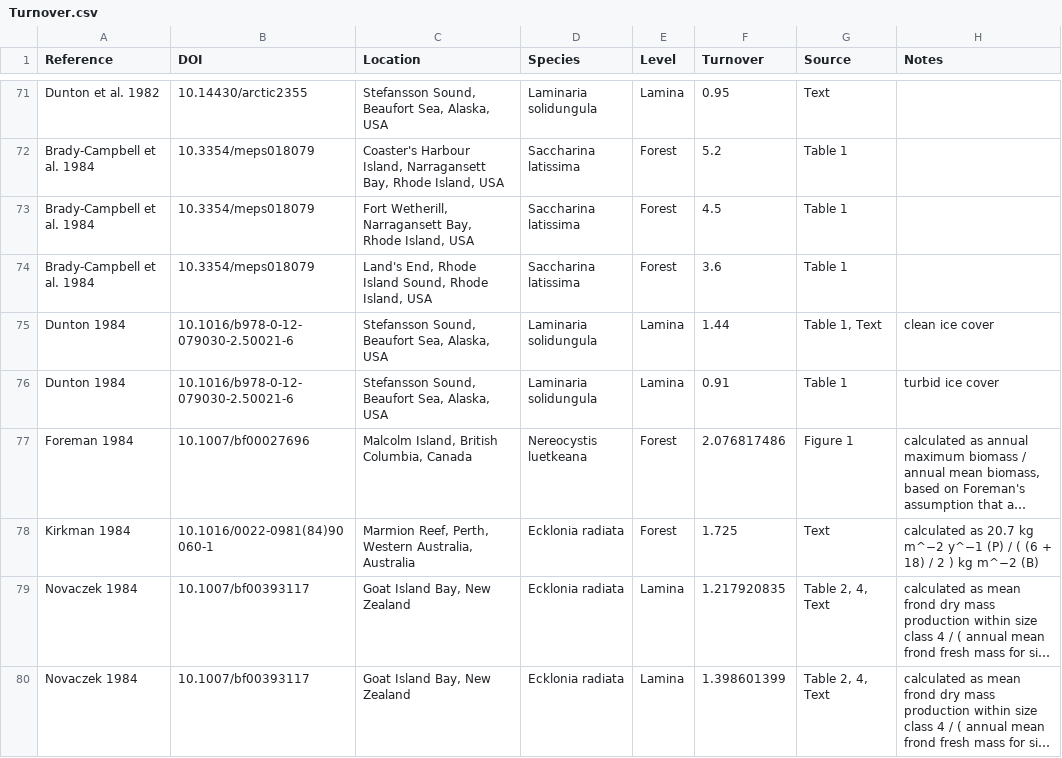
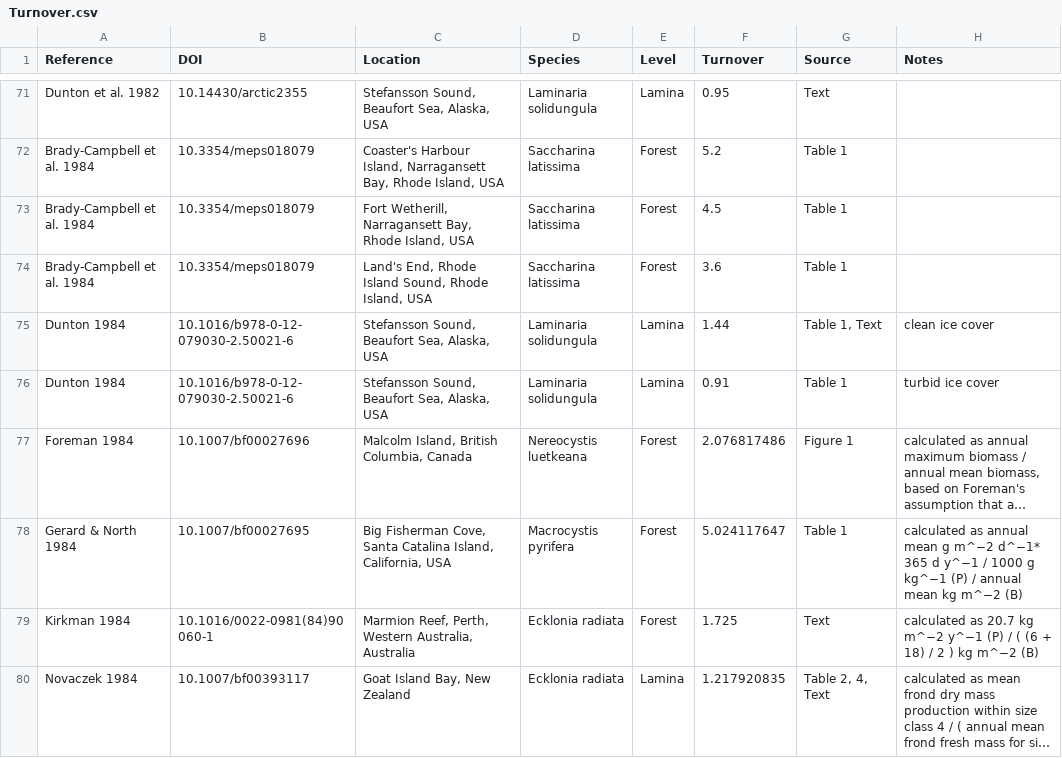
Before and after one commit to lukaseamus/dead-deco, a CSV file: Turnover.csv, drawn as a sheet; only a part is shown, gaps mark what is left out; the shorter side is filled out with more unchanged rows; long unchanged cells end in …; the diff names each change by its address in the sheet, - before the commit and + after, or states it on an @@ line.

Commit message:
finished meta-analysis

```diff
--- a/Turnover.csv
+++ b/Turnover.csv
+row 78: Gerard & North 1984 | 10.1007/bf00027695 | Big Fisherman Cove, Santa Catalina Island, California, USA | Macrocystis pyrifera | Forest | 5.024117647 | Table 1 | calculated as annual mean g m^−2 d^−1* 365 d y^−1 / 1000 g kg^−1 (P) / annual mean kg m^−2 (B)
```
